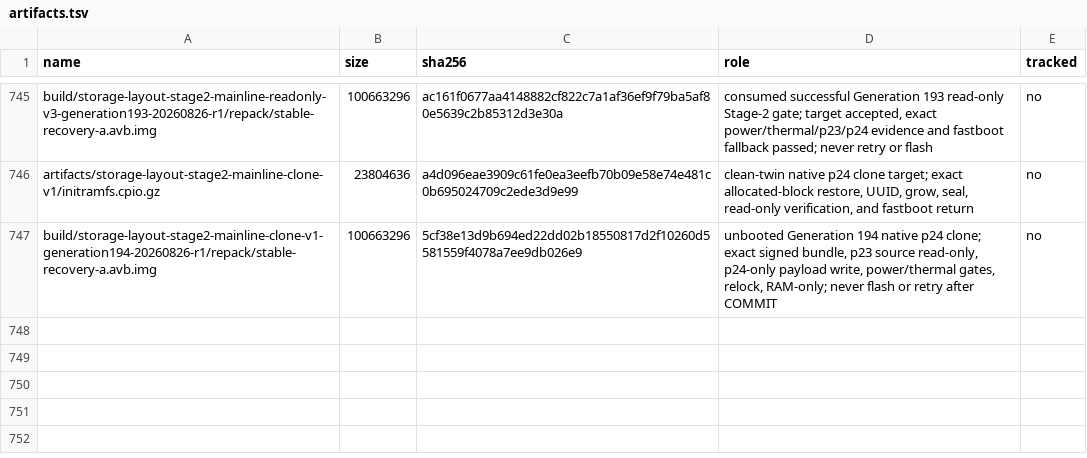
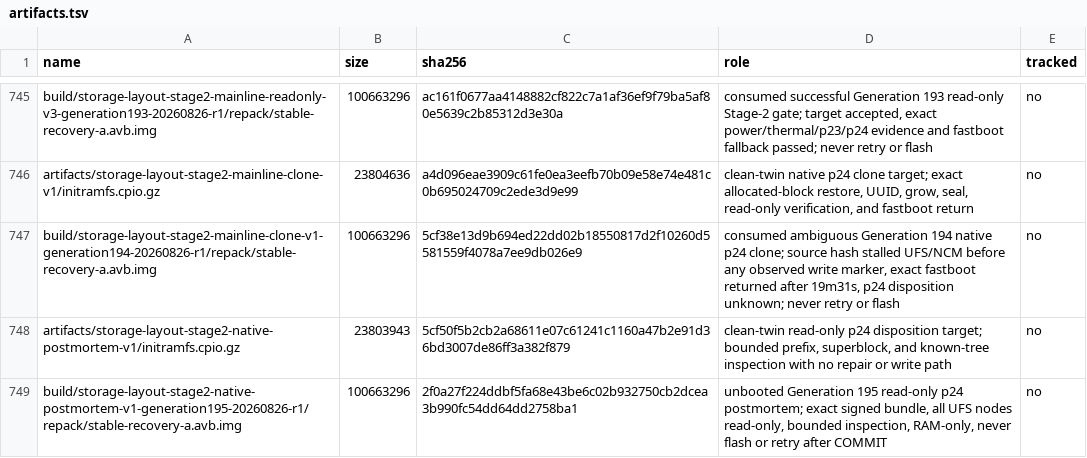
Before and after one commit to klimovich008/rog5-linux, a TSV file: manifests/artifacts.tsv, drawn as a sheet; only a part is shown, gaps mark what is left out.

Commit message:
admit read-only p24 postmortem

```diff
--- a/manifests/artifacts.tsv
+++ b/manifests/artifacts.tsv
@@ -746,2 +746,4 @@ build/storage-layout-stage2-mainline-readonly-v3-generation193-20260826-r1/repac
 artifacts/storage-layout-stage2-mainline-clone-v1/initramfs.cpio.gz	23804636	a4d096eae3909c61fe0ea3eefb70b09e58e74e481c0b695024709c2ede3d9e99	clean-twin native p24 clone target; exact allocated-block restore, UUID, grow, seal, read-only verification, and fastboot return	no
-build/storage-layout-stage2-mainline-clone-v1-generation194-20260826-r1/repack/stable-recovery-a.avb.img	100663296	5cf38e13d9b694ed22dd02b18550817d2f10260d5581559f4078a7ee9db026e9	unbooted Generation 194 native p24 clone; exact signed bundle, p23 source read-only, p24-only payload write, power/thermal gates, relock, RAM-only; never flash or retry after COMMIT	no
+build/storage-layout-stage2-mainline-clone-v1-generation194-20260826-r1/repack/stable-recovery-a.avb.img	100663296	5cf38e13d9b694ed22dd02b18550817d2f10260d5581559f4078a7ee9db026e9	consumed ambiguous Generation 194 native p24 clone; source hash stalled UFS/NCM before any observed write marker, exact fastboot returned after 19m31s, p24 disposition unknown; never retry or flash	no
+artifacts/storage-layout-stage2-native-postmortem-v1/initramfs.cpio.gz	23803943	5cf50f5b2cb2a68611e07c61241c1160a47b2e91d36bd3007de86ff3a382f879	clean-twin read-only p24 disposition target; bounded prefix, superblock, and known-tree inspection with no repair or write path	no
+build/storage-layout-stage2-native-postmortem-v1-generation195-20260826-r1/repack/stable-recovery-a.avb.img	100663296	2f0a27f224ddbf5fa68e43be6c02b932750cb2dcea3b990fc54dd64dd2758ba1	unbooted Generation 195 read-only p24 postmortem; exact signed bundle, all UFS nodes read-only, bounded inspection, RAM-only, never flash or retry after COMMIT	no
```
Also changed, not shown: manifests/temporary-boot-images.tsv, 18 other files.
